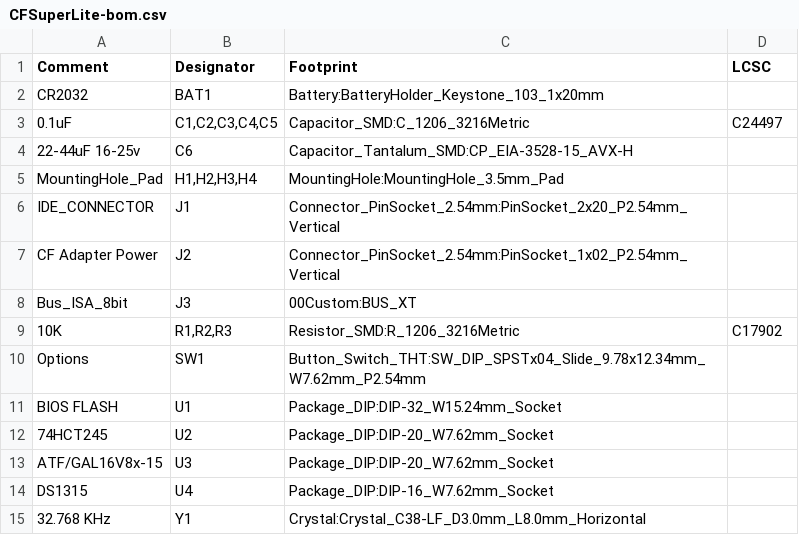
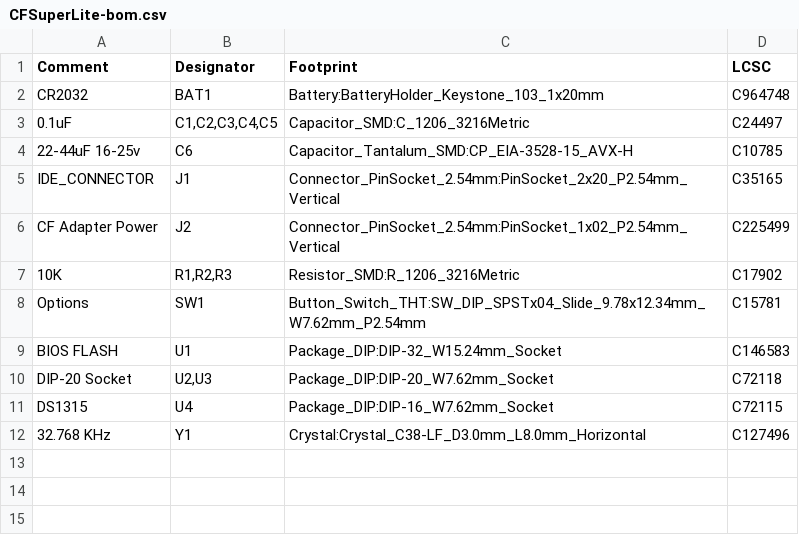
Before and after one commit to JayesonLS/ISA-Cards, a CSV file: CFSuperLite/Gerber/CFSuperLite-bom.csv, drawn as a sheet.

Commit message:
Add remaining LCSC part numbers  to CFSuperLite symbols. Update bom file.

```diff
--- a/CFSuperLite/Gerber/CFSuperLite-bom.csv
+++ b/CFSuperLite/Gerber/CFSuperLite-bom.csv
@@ -1,15 +1,12 @@
 Comment,Designator,Footprint,LCSC
-CR2032,BAT1,Battery:BatteryHolder_Keystone_103_1x20mm,
+CR2032,BAT1,Battery:BatteryHolder_Keystone_103_1x20mm,C964748
 0.1uF,"C1,C2,C3,C4,C5",Capacitor_SMD:C_1206_3216Metric, C24497
-22-44uF 16-25v,C6,Capacitor_Tantalum_SMD:CP_EIA-3528-15_AVX-H,
-MountingHole_Pad,"H1,H2,H3,H4",MountingHole:MountingHole_3.5mm_Pad,
-IDE_CONNECTOR,J1,Connector_PinSocket_2.54mm:PinSocket_2x20_P2.54mm_Vertical,
-CF Adapter Power,J2,Connector_PinSocket_2.54mm:PinSocket_1x02_P2.54mm_Vertical,
-Bus_ISA_8bit,J3,00Custom:BUS_XT,
+22-44uF 16-25v,C6,Capacitor_Tantalum_SMD:CP_EIA-3528-15_AVX-H,C10785
+IDE_CONNECTOR,J1,Connector_PinSocket_2.54mm:PinSocket_2x20_P2.54mm_Vertical,C35165
+CF Adapter Power,J2,Connector_PinSocket_2.54mm:PinSocket_1x02_P2.54mm_Vertical,C225499
 10K,"R1,R2,R3",Resistor_SMD:R_1206_3216Metric,C17902
-Options,SW1,Button_Switch_THT:SW_DIP_SPSTx04_Slide_9.78x12.34mm_W7.62mm_P2.54mm,
-BIOS FLASH,U1,Package_DIP:DIP-32_W15.24mm_Socket,
-74HCT245,U2,Package_DIP:DIP-20_W7.62mm_Socket,
-ATF/GAL16V8x-15,U3,Package_DIP:DIP-20_W7.62mm_Socket,
-DS1315,U4,Package_DIP:DIP-16_W7.62mm_Socket,
-32.768 KHz,Y1,Crystal:Crystal_C38-LF_D3.0mm_L8.0mm_Horizontal,
+Options,SW1,Button_Switch_THT:SW_DIP_SPSTx04_Slide_9.78x12.34mm_W7.62mm_P2.54mm,C15781
+BIOS FLASH,U1,Package_DIP:DIP-32_W15.24mm_Socket,C146583
+DIP-20 Socket,"U2,U3",Package_DIP:DIP-20_W7.62mm_Socket,C72118
+DS1315,U4,Package_DIP:DIP-16_W7.62mm_Socket,C72115
+32.768 KHz,Y1,Crystal:Crystal_C38-LF_D3.0mm_L8.0mm_Horizontal,C127496
```
Also changed, not shown: 1 other file.
